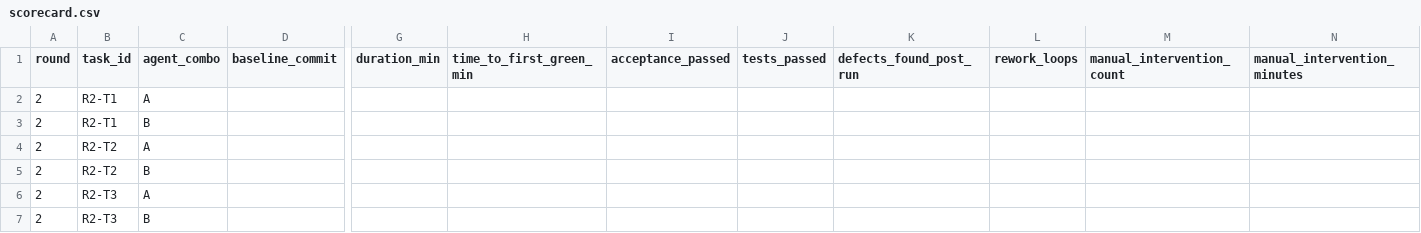
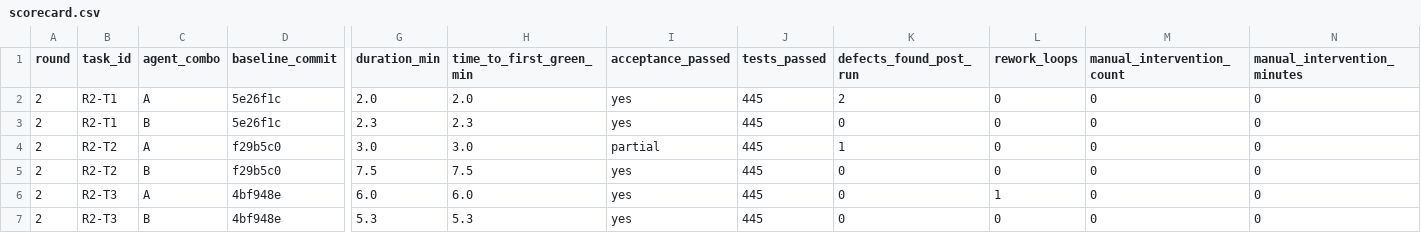
Before and after one commit to pengqun/lazy-editor, a CSV file: eval/round-2/scorecard.csv, drawn as a sheet; only a part is shown, gaps mark what is left out; removed rows and columns are numbered as before the commit, all else as after; rows hold the shown columns only; the diff names each change by its address in the sheet, - before the commit and + after, or states it on an @@ line.

```diff
--- a/eval/round-2/scorecard.csv
+++ b/eval/round-2/scorecard.csv
-row 2: 2 | R2-T1 | A
-row 3: 2 | R2-T1 | B
-row 4: 2 | R2-T2 | A
-row 5: 2 | R2-T2 | B
-row 6: 2 | R2-T3 | A
-row 7: 2 | R2-T3 | B
+row 2: 2 | R2-T1 | A | 5e26f1c | 2.0 | 2.0 | yes | 445 | 2 | 0 | 0 | 0
+row 3: 2 | R2-T1 | B | 5e26f1c | 2.3 | 2.3 | yes | 445 | 0 | 0 | 0 | 0
+row 4: 2 | R2-T2 | A | f29b5c0 | 3.0 | 3.0 | partial | 445 | 1 | 0 | 0 | 0
+row 5: 2 | R2-T2 | B | f29b5c0 | 7.5 | 7.5 | yes | 445 | 0 | 0 | 0 | 0
+row 6: 2 | R2-T3 | A | 4bf948e | 6.0 | 6.0 | yes | 445 | 0 | 1 | 0 | 0
+row 7: 2 | R2-T3 | B | 4bf948e | 5.3 | 5.3 | yes | 445 | 0 | 0 | 0 | 0
```
Also changed, not shown: 3 other files.
